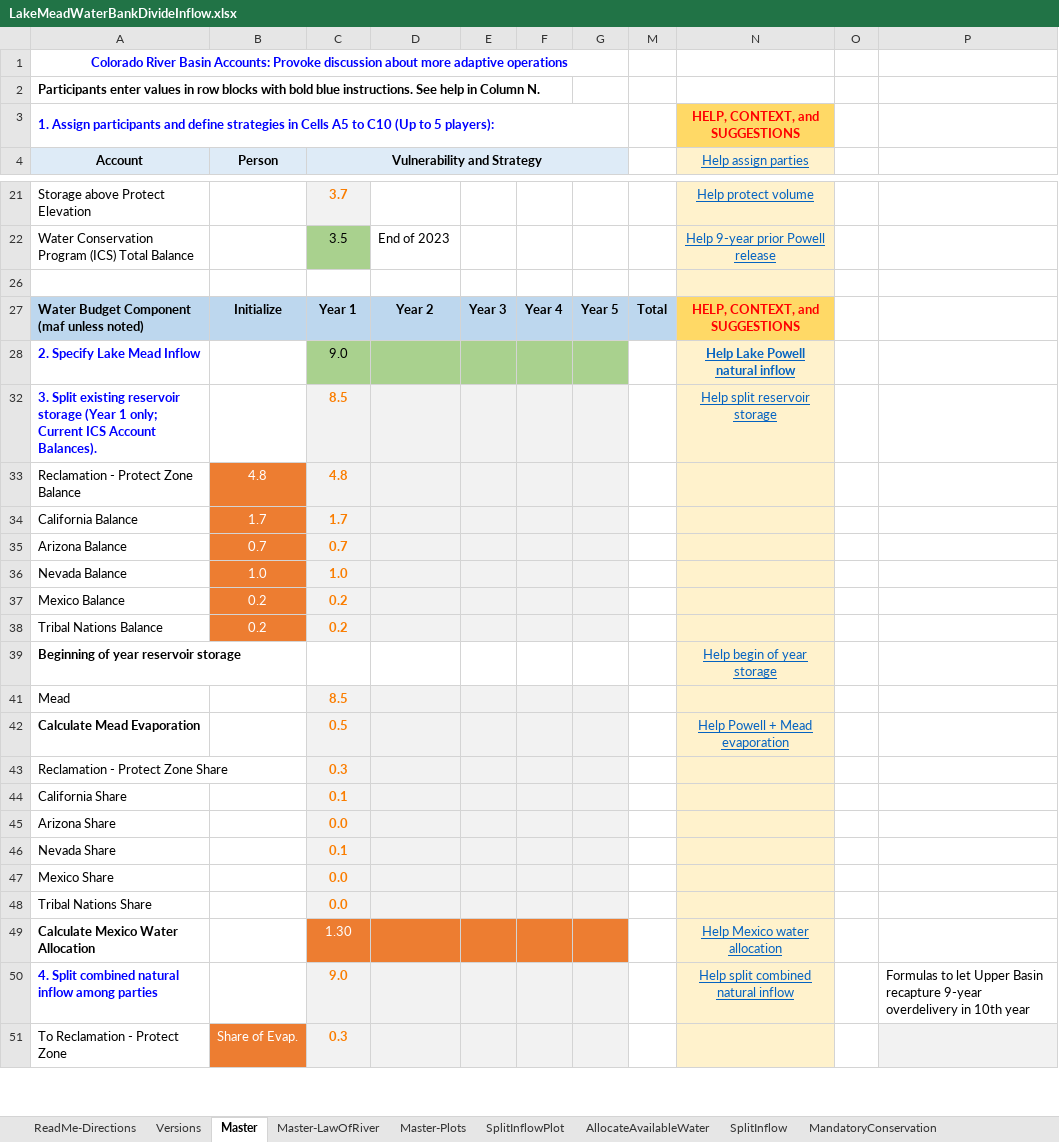
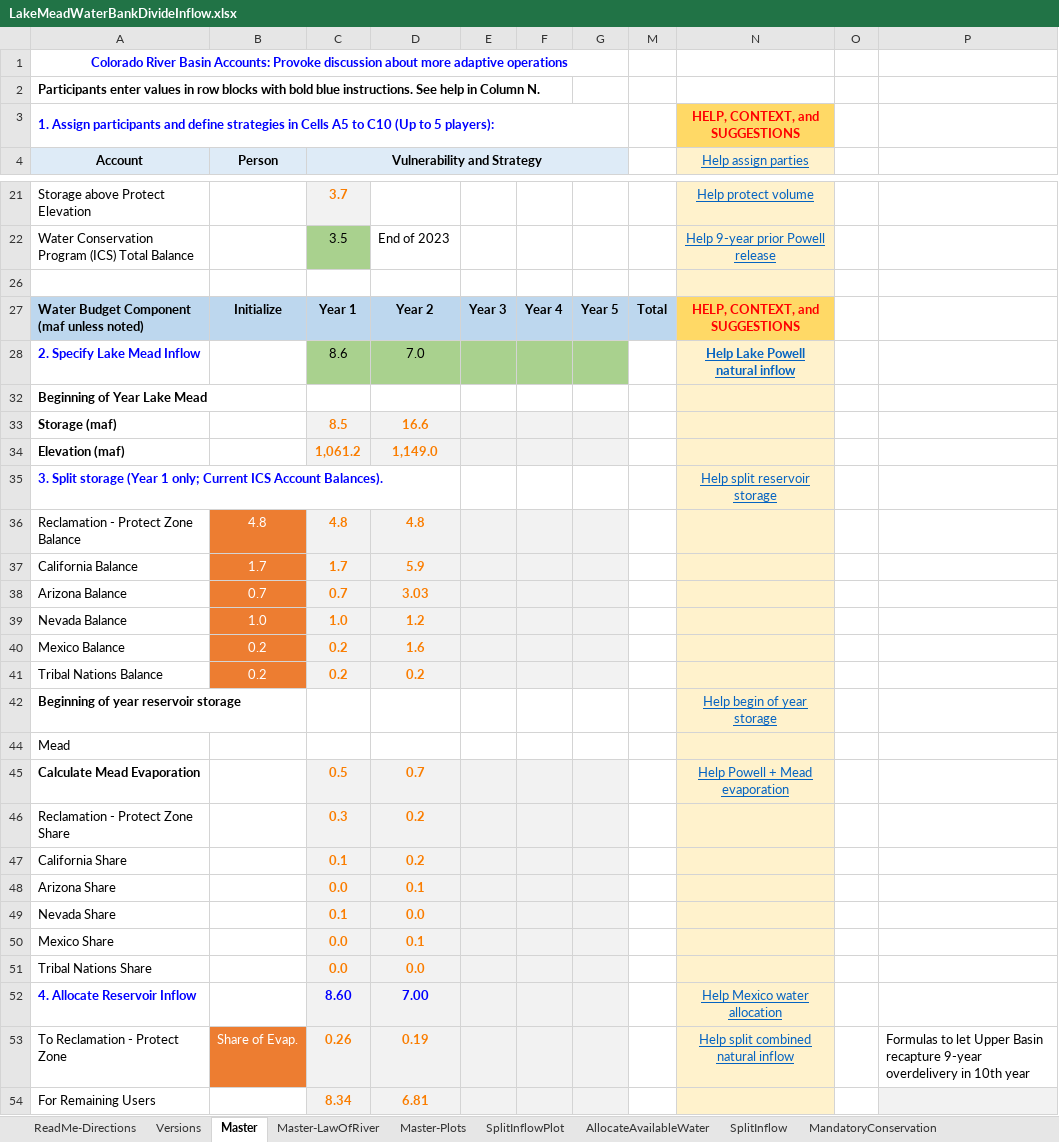
Before and after one commit to dzeke/ColoradoRiverCollaborate, an Excel workbook: LakeMeadWaterBankDivideInflow/LakeMeadWaterBankDivideInflow.xlsx, sheet Master, drawn as a sheet; only a part is shown, gaps mark what is left out; values as stored, in another font and other column widths than the file's, no borders; conditional formats not drawn; removed rows and columns are numbered as before the commit, all else as after; the diff covers the shown part only; the diff names each change by its address in the sheet, - before the commit and + after, or states it on an @@ line.

Commit message:
Update Lake Mead Water Bank through end-of-year storage/elevation

```diff
--- a/LakeMeadWaterBankDivideInflow/LakeMeadWaterBankDivideInflow.xlsx (sheet Master)
+++ b/LakeMeadWaterBankDivideInflow/LakeMeadWaterBankDivideInflow.xlsx (sheet Master)
-C28 (Vulnerability and Strategy): 9.0
+C28 (Vulnerability and Strategy): 8.6
-D28: (empty)
+D28: 7.0
+row 32: Beginning of Year Lake Mead
+row 33: Storage (maf) |  | 8.5 | 16.6
+row 34: Elevation (maf) |  | 1,061.2 | 1,149.0
-A35 (Account): 3. Split existing reservoir storage (Year…
+A35 (Account): 3. Split storage (Year…
-C35 (Vulnerability and Strategy): 8.5
+C35 (Vulnerability and Strategy): (empty)
-C35:G35 fill: #F2F2F2
+C35:G35 fill: none
-D36: (empty)
+D36: 4.8
-D37: (empty)
+D37: 5.9
-D38: (empty)
+D38: 3.03
-D39: (empty)
+D39: 1.2
-D40: (empty)
+D40: 1.6
-D41: (empty)
+D41: 0.2
-C44 (Vulnerability and Strategy): 8.5
+C44 (Vulnerability and Strategy): (empty)
-C44:G44 fill: #F2F2F2
+C44:G44 fill: none
-D45: (empty)
+D45: 0.7
-D46:D47: (empty)
+D46:D47: 0.2
-D48: (empty)
+D48: 0.1
-D49: (empty)
+D49: 0.0
-D50: (empty)
+D50: 0.1
-D51: (empty)
+D51: 0.0
-row 49: Calculate Mexico Water Allocation |  | 1.30 |  |  |  |  |  | Help Mexico water allocation
-row 50: 4. Split combined natural inflow among parties |  | 9.0 |  |  |  |  |  | Help split combined natural inflow |  | Formulas to let Upper Basin recapture 9-year overdelivery in 10th year
+row 52: 4. Allocate Reservoir Inflow |  | 8.60 | 7.00 |  |  |  |  | Help Mexico water allocation
-C53 (Vulnerability and Strategy): 0.3
+C53 (Vulnerability and Strategy): 0.26
-D53: (empty)
+D53: 0.19
-N53 (Help assign parties): (empty)
+N53 (Help assign parties): Help split combined natural inflow
-P53: (empty)
+P53: Formulas to let Upper Basin recapture 9-year overdelivery in 10th year
-P53 fill: #F2F2F2
+P53 fill: none
+row 54: For Remaining Users |  | 8.34 | 6.81
```
Also changed, not shown: 6 added rows, 14 removed rows and 56 edited cells elsewhere in this sheet, sheet Master-LawOfRiver, sheet AllocateAvailableWater, sheet SplitInflow, sheet Versions, formulas that keep their value, hidden cells, charts or pictures.
